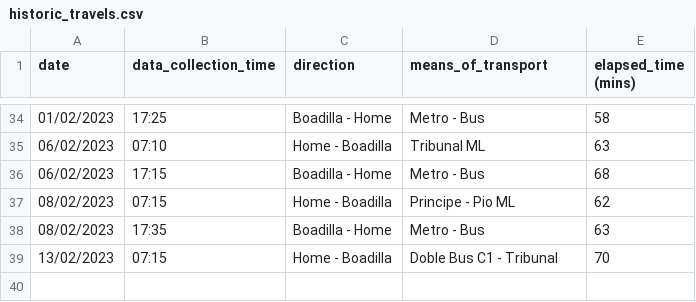
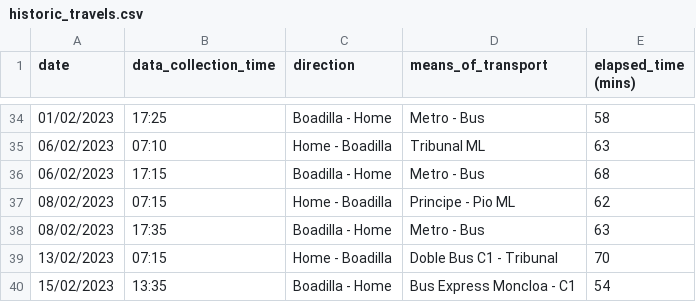
Before and after one commit to xBorja042/time_computer, a CSV file: input_files/historic_travels.csv, drawn as a sheet; only a part is shown, gaps mark what is left out; the diff names each change by its address in the sheet, - before the commit and + after, or states it on an @@ line.

```diff
--- a/input_files/historic_travels.csv
+++ b/input_files/historic_travels.csv
+row 40: 15/02/2023 | 13:35 | Boadilla - Home | Bus Express Moncloa - C1 | 54
```
Also changed, not shown: 1 other file.
